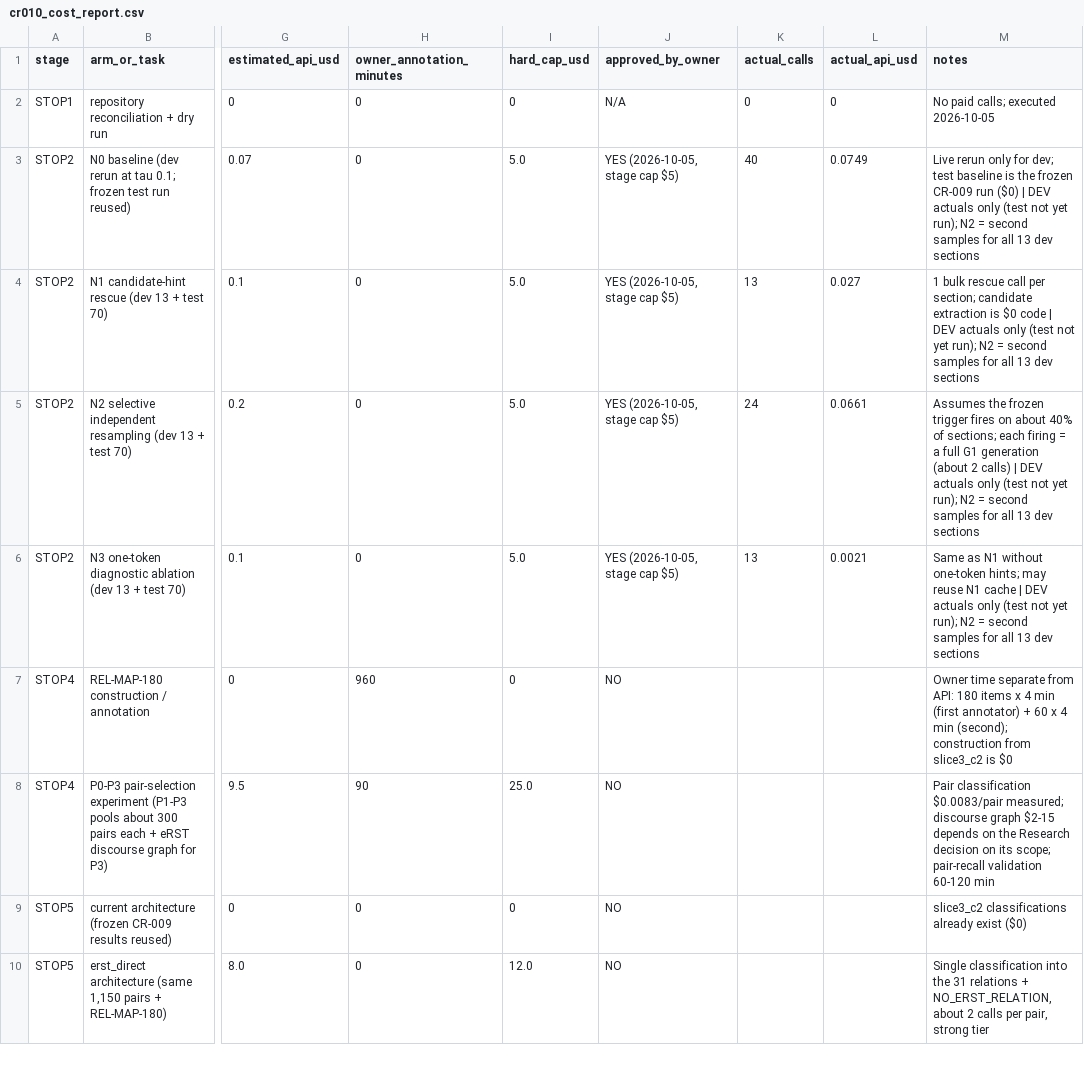
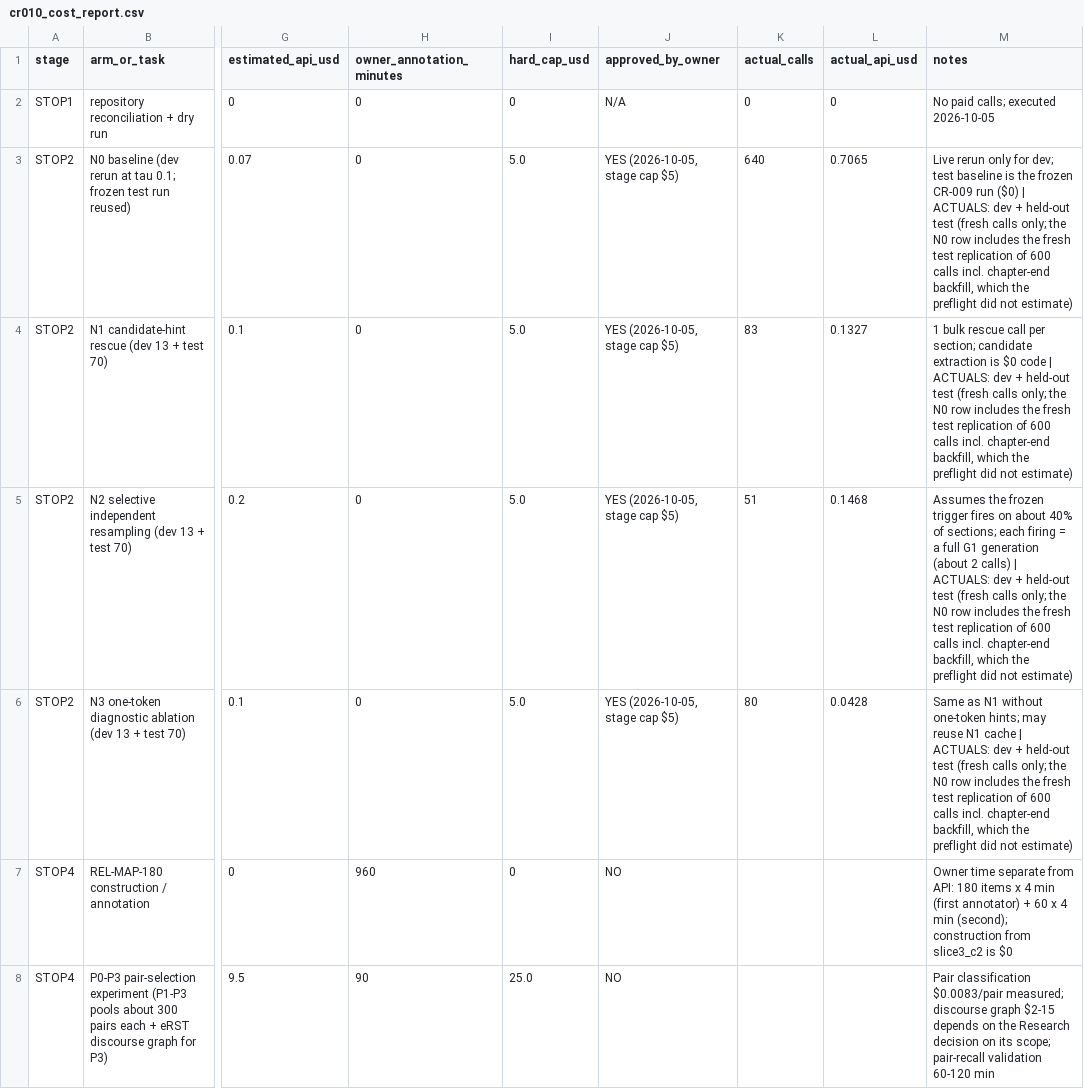
Before and after one commit to Zhengtat/Final-year-project, a CSV file: reports/cr010_cost_report.csv, drawn as a sheet; only a part is shown, gaps mark what is left out; the shorter side is filled out with more unchanged rows; the diff names each change by its address in the sheet, - before the commit and + after, or states it on an @@ line.

```diff
--- a/reports/cr010_cost_report.csv
+++ b/reports/cr010_cost_report.csv
-K3 (actual_calls): 40
+K3 (actual_calls): 640
-L3 (actual_api_usd): 0.0749
+L3 (actual_api_usd): 0.7065
-M3 (notes): …($0) | DEV actuals only (test not yet run); N2 = second samples for all 13 dev sections
+M3 (notes): …($0) | ACTUALS: dev + held-out test (fresh calls only; the N0 row includes the fresh test replication of 600 calls incl. chapter-end backfill, which the preflight did not estimate)
-K4 (actual_calls): 13
+K4 (actual_calls): 83
-L4 (actual_api_usd): 0.027
+L4 (actual_api_usd): 0.1327
-M4 (notes): …code | DEV actuals only (test not yet run); N2 = second samples for all 13 dev sections
+M4 (notes): …code | ACTUALS: dev + held-out test (fresh calls only; the N0 row includes the fresh test replication of 600 calls incl. chapter-end backfill, which the preflight did not estimate)
-K5 (actual_calls): 24
+K5 (actual_calls): 51
-L5 (actual_api_usd): 0.0661
+L5 (actual_api_usd): 0.1468
-M5 (notes): …calls) | DEV actuals only (test not yet run); N2 = second samples for all 13 dev sections
+M5 (notes): …calls) | ACTUALS: dev + held-out test (fresh calls only; the N0 row includes the fresh test replication of 600 calls incl. chapter-end backfill, which the preflight did not estimate)
-K6 (actual_calls): 13
+K6 (actual_calls): 80
-L6 (actual_api_usd): 0.0021
+L6 (actual_api_usd): 0.0428
-M6 (notes): …cache | DEV actuals only (test not yet run); N2 = second samples for all 13 dev sections
+M6 (notes): …cache | ACTUALS: dev + held-out test (fresh calls only; the N0 row includes the fresh test replication of 600 calls incl. chapter-end backfill, which the preflight did not estimate)
```
Also changed, not shown: 4 other files.
